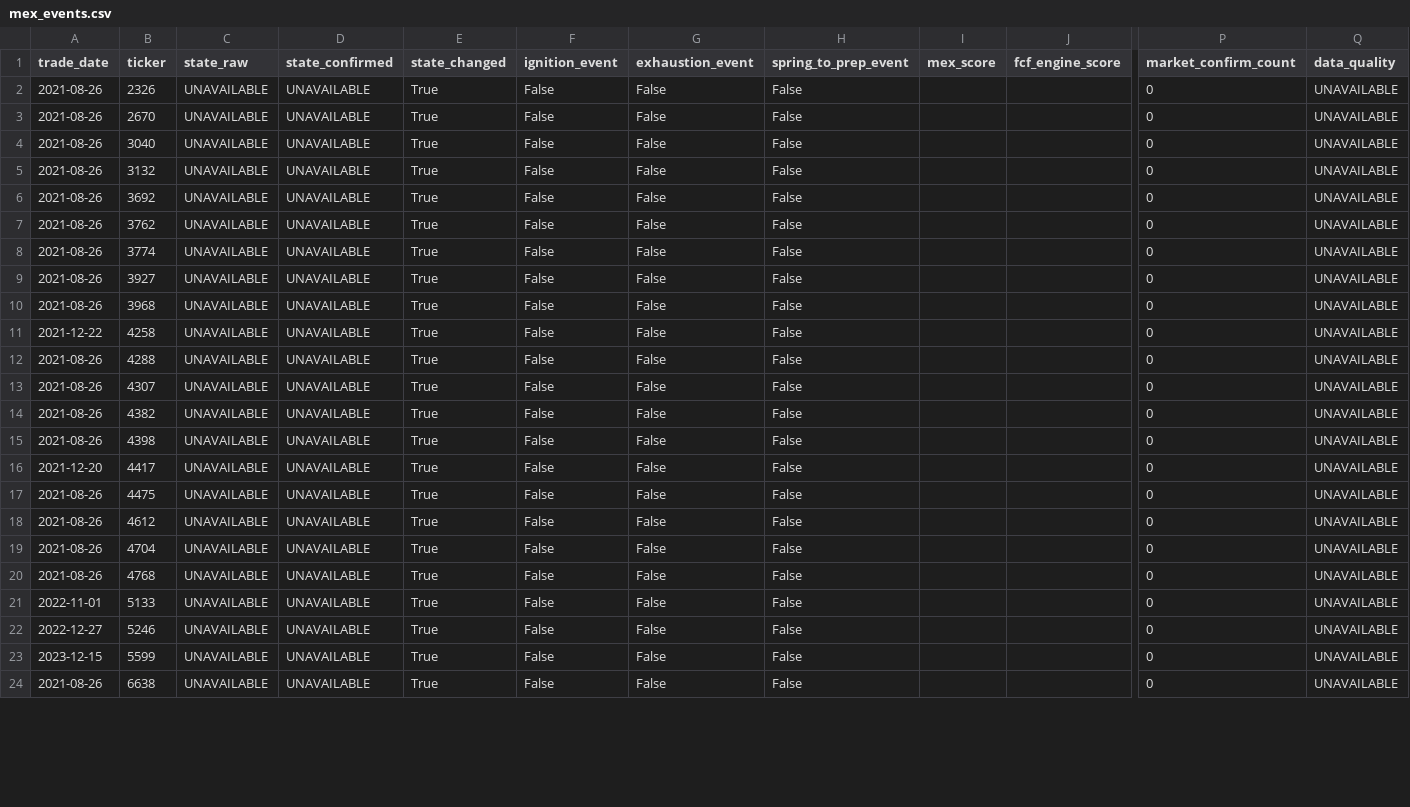
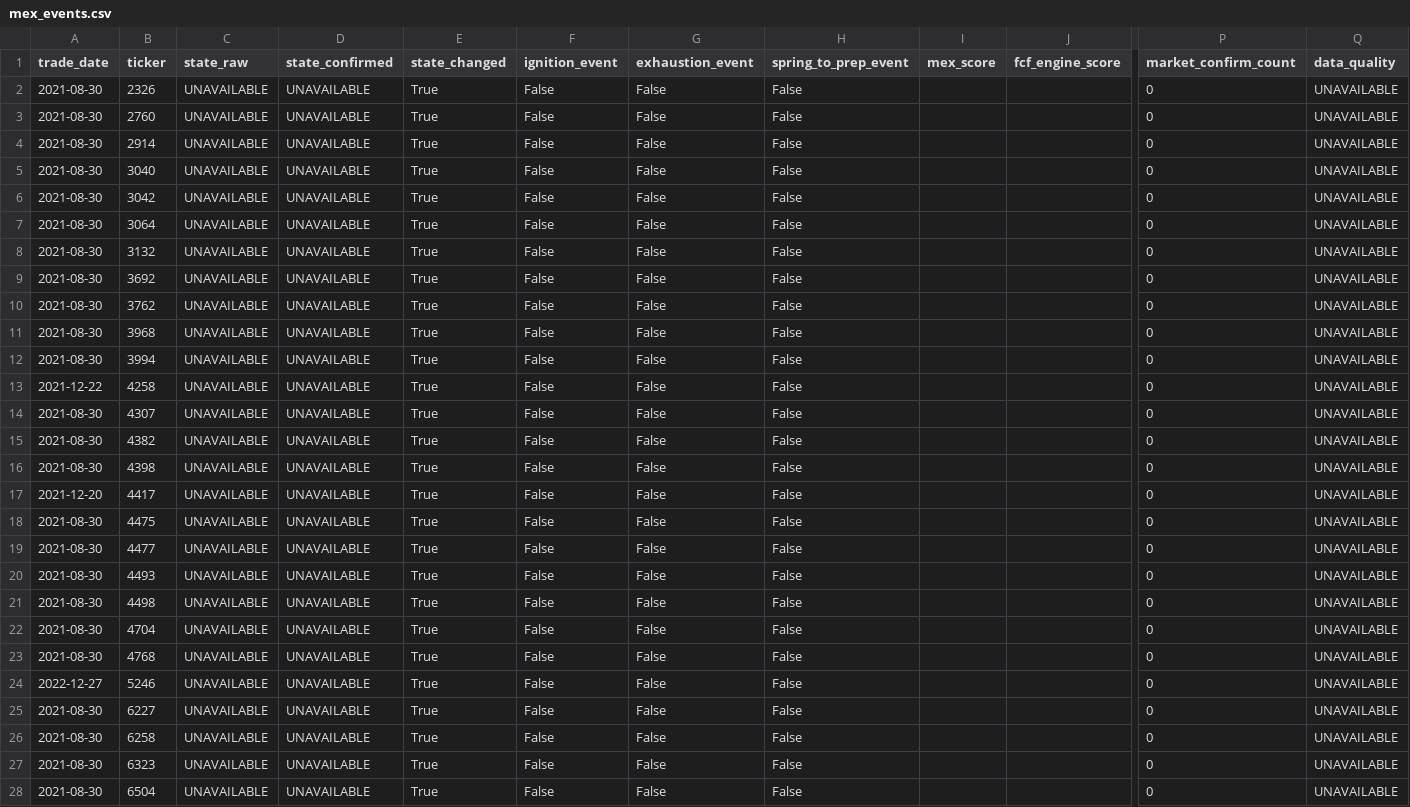
Before and after one commit to takasan-stock/stock-analyzer, a CSV file: data/multiple_expansion/mex_events.csv, drawn as a sheet; only a part is shown, gaps mark what is left out; removed rows and columns are numbered as before the commit, all else as after; rows hold the shown columns only; the diff covers the shown part only; the diff names each change by its address in the sheet, - before the commit and + after, or states it on an @@ line.

```diff
--- a/data/multiple_expansion/mex_events.csv
+++ b/data/multiple_expansion/mex_events.csv
-A2:A3 (trade_date): 2021-08-26
+A2:A3 (trade_date): 2021-08-30
-B3 (ticker): 2670
+B3 (ticker): 2760
+row 4: 2021-08-30 | 2914 | UNAVAILABLE | UNAVAILABLE | True | False | False | False |  |  | 0 | UNAVAILABLE
-A5 (trade_date): 2021-08-26
+A5 (trade_date): 2021-08-30
+row 6: 2021-08-30 | 3042 | UNAVAILABLE | UNAVAILABLE | True | False | False | False |  |  | 0 | UNAVAILABLE
+row 7: 2021-08-30 | 3064 | UNAVAILABLE | UNAVAILABLE | True | False | False | False |  |  | 0 | UNAVAILABLE
-A8:A10 (trade_date): 2021-08-26
+A8:A10 (trade_date): 2021-08-30
-row 8: 2021-08-26 | 3774 | UNAVAILABLE | UNAVAILABLE | True | False | False | False |  |  | 0 | UNAVAILABLE
-row 9: 2021-08-26 | 3927 | UNAVAILABLE | UNAVAILABLE | True | False | False | False |  |  | 0 | UNAVAILABLE
-A11 (trade_date): 2021-08-26
+A11 (trade_date): 2021-08-30
+row 12: 2021-08-30 | 3994 | UNAVAILABLE | UNAVAILABLE | True | False | False | False |  |  | 0 | UNAVAILABLE
-row 12: 2021-08-26 | 4288 | UNAVAILABLE | UNAVAILABLE | True | False | False | False |  |  | 0 | UNAVAILABLE
-A14:A16 (trade_date): 2021-08-26
+A14:A16 (trade_date): 2021-08-30
-A18:A19 (trade_date): 2021-08-26
+A18:A19 (trade_date): 2021-08-30
-B19 (ticker): 4612
+B19 (ticker): 4477
+row 20: 2021-08-30 | 4493 | UNAVAILABLE | UNAVAILABLE | True | False | False | False |  |  | 0 | UNAVAILABLE
+row 21: 2021-08-30 | 4498 | UNAVAILABLE | UNAVAILABLE | True | False | False | False |  |  | 0 | UNAVAILABLE
-A22:A23 (trade_date): 2021-08-26
+A22:A23 (trade_date): 2021-08-30
-row 21: 2022-11-01 | 5133 | UNAVAILABLE | UNAVAILABLE | True | False | False | False |  |  | 0 | UNAVAILABLE
-A25 (trade_date): 2023-12-15
+A25 (trade_date): 2021-08-30
-B25 (ticker): 5599
+B25 (ticker): 6227
-A26 (trade_date): 2021-08-26
+A26 (trade_date): 2021-08-30
-B26 (ticker): 6638
+B26 (ticker): 6258
+row 27: 2021-08-30 | 6323 | UNAVAILABLE | UNAVAILABLE | True | False | False | False |  |  | 0 | UNAVAILABLE
+row 28: 2021-08-30 | 6504 | UNAVAILABLE | UNAVAILABLE | True | False | False | False |  |  | 0 | UNAVAILABLE
```
Also changed, not shown: 3 added rows, 2 removed rows and 7 edited cells elsewhere in this file, data/multiple_expansion/me_screener_candidates.csv, data/multiple_expansion/me_screener_change_history.csv, 9 other files.
